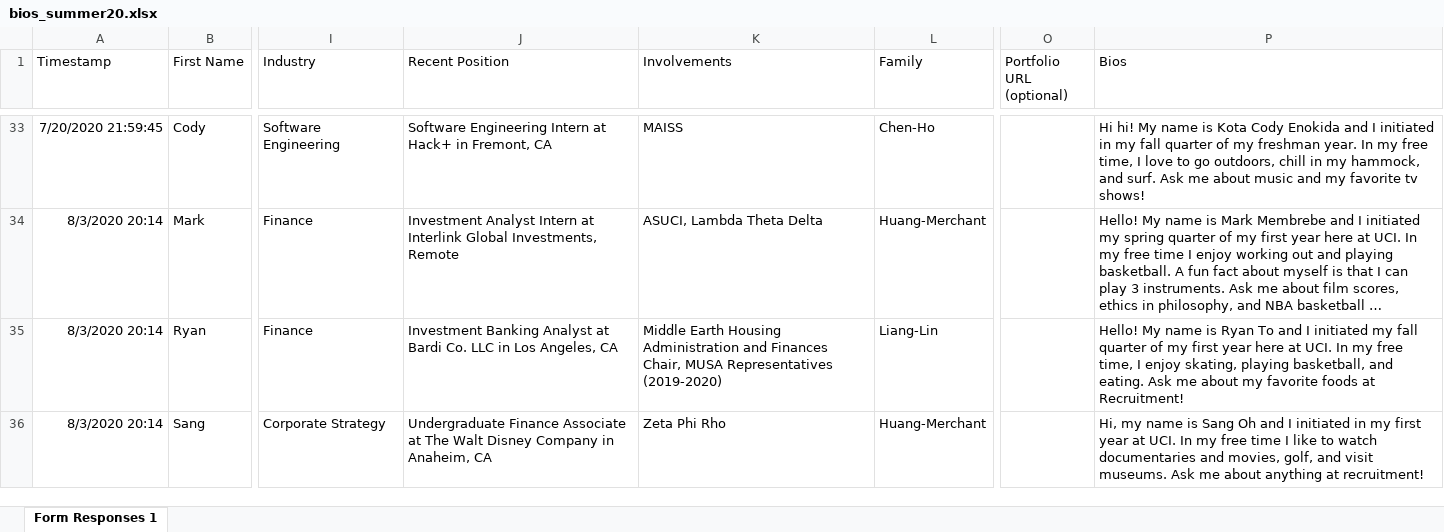
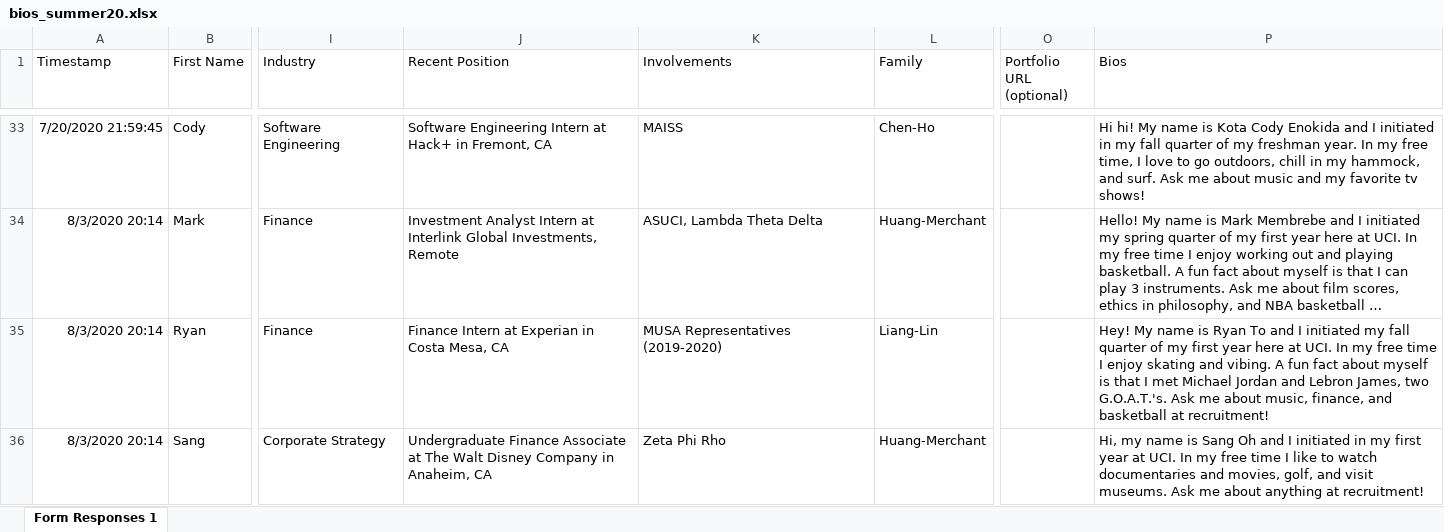
Before and after one commit to dspuci/dspuci-website-gatsby, an Excel workbook: src/data/summer20/bios_summer20.xlsx, sheet Form Responses 1, drawn as a sheet; only a part is shown, gaps mark what is left out; long unchanged cells end in …; values as stored, in another font and other column widths than the file's, no borders; the diff names each change by its address in the sheet, - before the commit and + after, or states it on an @@ line.

Commit message:
Update Bios

```diff
--- a/src/data/summer20/bios_summer20.xlsx (sheet Form Responses 1)
+++ b/src/data/summer20/bios_summer20.xlsx (sheet Form Responses 1)
-J35 (Recent Position): Investment Banking Analyst at Bardi Co. LLC in Los Angeles, CA
+J35 (Recent Position): Finance Intern at Experian in Costa Mesa, CA
-K35 (Involvements): Middle Earth Housing Administration and Finances Chair, MUSA Representatives…
+K35 (Involvements): MUSA Representatives…
-P35 (Bios): Hello! My name is Ryan To and I initiated my fall quarter of my first year here at UCI. In my free time, I enjoy skating, playing basketball, and eating. Ask me about my favorite foods at Recruitment!
+P35 (Bios): Hey! My name is Ryan To and I initiated my fall quarter of my first year here at UCI. In my free time I enjoy skating and vibing. A fun fact about myself is that I met Michael Jordan and Lebron James, two G.O.A.T.'s. Ask me about music, finance, and basketball at recruitment!
```
